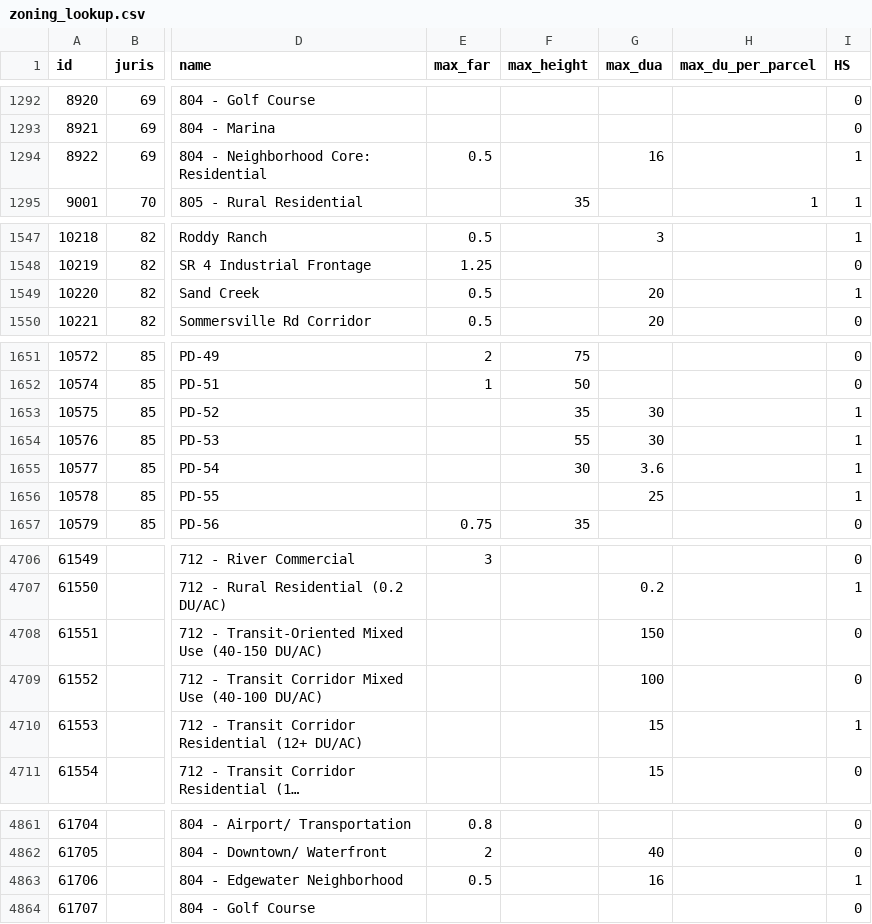
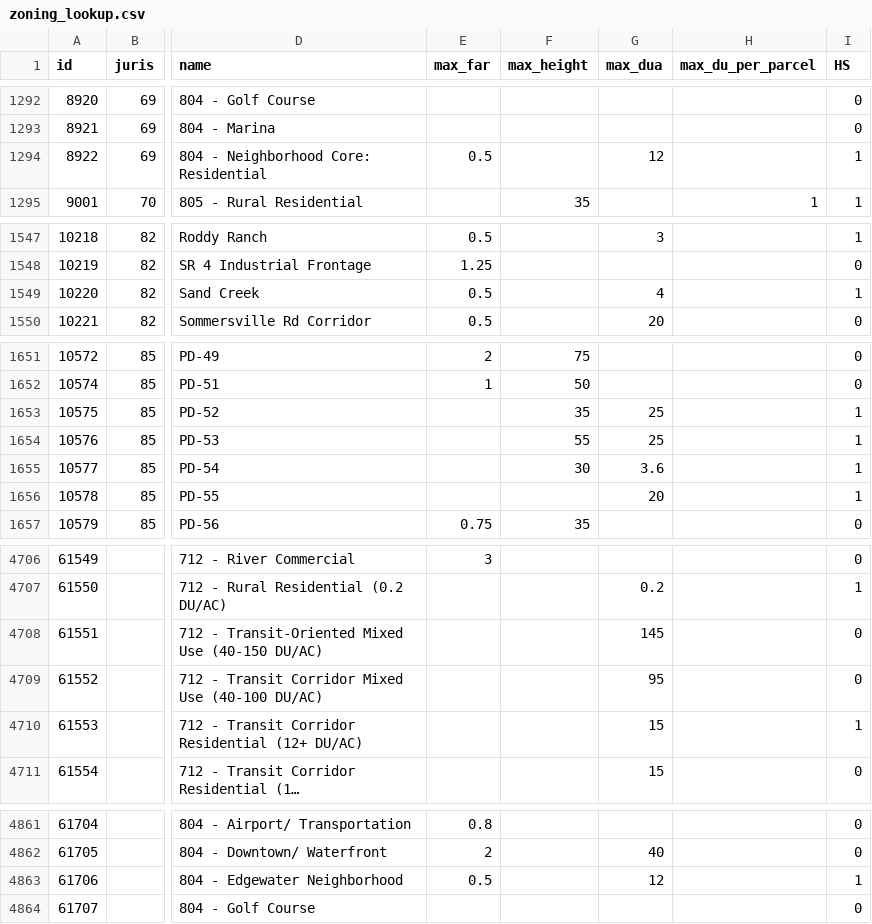
Before and after one commit to UDST/bayarea_urbansim, a CSV file: data/zoning_lookup.csv, drawn as a sheet; only a part is shown, gaps mark what is left out; long unchanged cells end in …; the diff covers the shown part only; the diff names each change by its address in the sheet, - before the commit and + after, or states it on an @@ line.

```diff
--- a/data/zoning_lookup.csv
+++ b/data/zoning_lookup.csv
-G1294 (max_dua): 16
+G1294 (max_dua): 12
-G1549 (max_dua): 20
+G1549 (max_dua): 4
-G1653:G1654 (max_dua): 30
+G1653:G1654 (max_dua): 25
-G1656 (max_dua): 25
+G1656 (max_dua): 20
-G4708 (max_dua): 150
+G4708 (max_dua): 145
-G4709 (max_dua): 100
+G4709 (max_dua): 95
-G4863 (max_dua): 16
+G4863 (max_dua): 12
```
Also changed, not shown: 15 edited cells elsewhere in this file.
